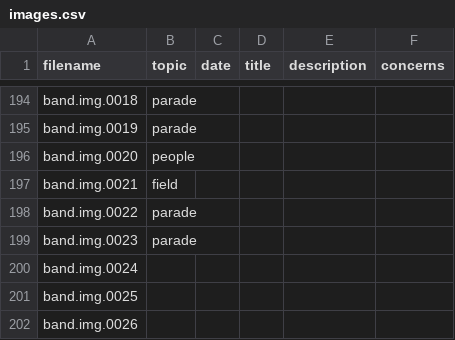
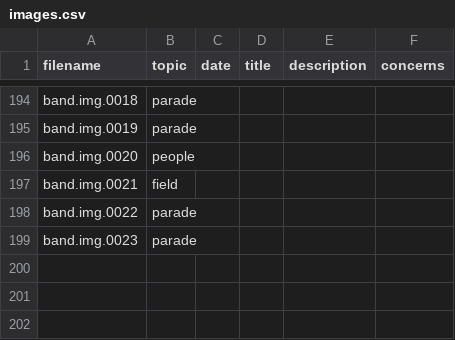
Before and after one commit to CDRH/data_bandhistory, a CSV file: source/csv/images.csv, drawn as a sheet; only a part is shown, gaps mark what is left out.

Commit message:
fixes images that should not be in search

```diff
--- a/source/csv/images.csv
+++ b/source/csv/images.csv
@@ -199,4 +199 @@ band.img.0022,parade,,,,
 band.img.0023,parade,,,,
-band.img.0024,,,,,
-band.img.0025,,,,,
-band.img.0026,,,,,
```
